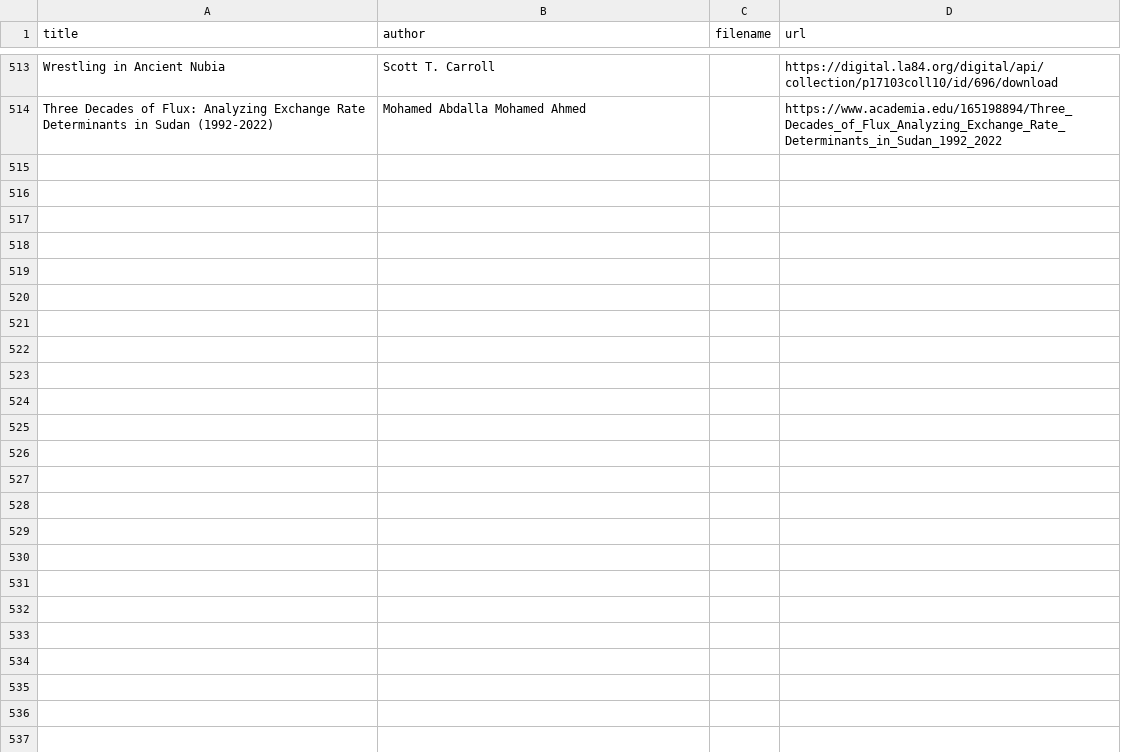
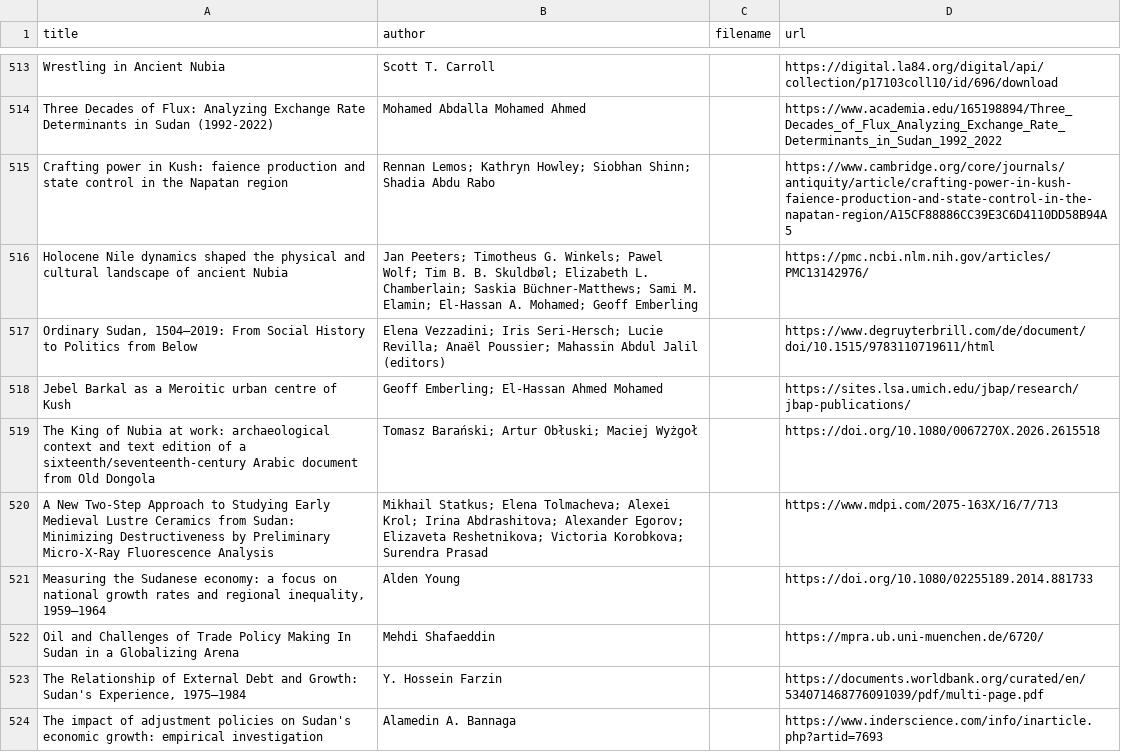
Before and after one commit to beewax/Kandaka, a CSV file: library_inventory.csv, drawn as a sheet; only a part is shown, gaps mark what is left out.

Commit message:
Add ten Sudan research sources to the library

```diff
--- a/library_inventory.csv
+++ b/library_inventory.csv
@@ -514 +514,11 @@ Wrestling in Ancient Nubia,Scott T. Carroll,,https://digital.la84.org/digital/ap
 Three Decades of Flux: Analyzing Exchange Rate Determinants in Sudan (1992-2022),Mohamed Abdalla Mohamed Ahmed,,https://www.academia.edu/165198894/Three_Decades_of_Flux_Analyzing_Exchange_Rate_Determinants_in_Sudan_1992_2022
+Crafting power in Kush: faience production and state control in the Napatan region,Rennan Lemos; Kathryn Howley; Siobhan Shinn; Shadia Abdu Rabo,,https://www.cambridge.org/core/journals/antiquity/article/crafting-power-in-kush-faience-production-and-state-control-in-the-napatan-region/A15CF88886CC39E3C6D4110DD58B94A5
+Holocene Nile dynamics shaped the physical and cultural landscape of ancient Nubia,Jan Peeters; Timotheus G. Winkels; Pawel Wolf; Tim B. B. Skuldbøl; Elizabeth L. Chamberlain; Saskia Büchner-Matthews; Sami M. Elamin; El-Hassan A. Mohamed; Geoff Emberling,,https://pmc.ncbi.nlm.nih.gov/articles/PMC13142976/
+"Ordinary Sudan, 1504–2019: From Social History to Politics from Below",Elena Vezzadini; Iris Seri-Hersch; Lucie Revilla; Anaël Poussier; Mahassin Abdul Jalil (editors),,https://www.degruyterbrill.com/de/document/doi/10.1515/9783110719611/html
+Jebel Barkal as a Meroitic urban centre of Kush,Geoff Emberling; El-Hassan Ahmed Mohamed,,https://sites.lsa.umich.edu/jbap/research/jbap-publications/
+The King of Nubia at work: archaeological context and text edition of a sixteenth/seventeenth-century Arabic document from Old Dongola,Tomasz Barański; Artur Obłuski; Maciej Wyżgoł,,https://doi.org/10.1080/0067270X.2026.2615518
+A New Two-Step Approach to Studying Early Medieval Lustre Ceramics from Sudan: Minimizing Destructiveness by Preliminary Micro-X-Ray Fluorescence Analysis,Mikhail Statkus; Elena Tolmacheva; Alexei Krol; Irina Abdrashitova; Alexander Egorov; Elizaveta Reshetnikova; Victoria Korobkova; Surendra Prasad,,https://www.mdpi.com/2075-163X/16/7/713
+"Measuring the Sudanese economy: a focus on national growth rates and regional inequality, 1959–1964",Alden Young,,https://doi.org/10.1080/02255189.2014.881733
+Oil and Challenges of Trade Policy Making In Sudan in a Globalizing Arena,Mehdi Shafaeddin,,https://mpra.ub.uni-muenchen.de/6720/
+"The Relationship of External Debt and Growth: Sudan's Experience, 1975–1984",Y. Hossein Farzin,,https://documents.worldbank.org/curated/en/534071468776091039/pdf/multi-page.pdf
+The impact of adjustment policies on Sudan's economic growth: empirical investigation,Alamedin A. Bannaga,,https://www.inderscience.com/info/inarticle.php?artid=7693
```
Also changed, not shown: 3 other files.
